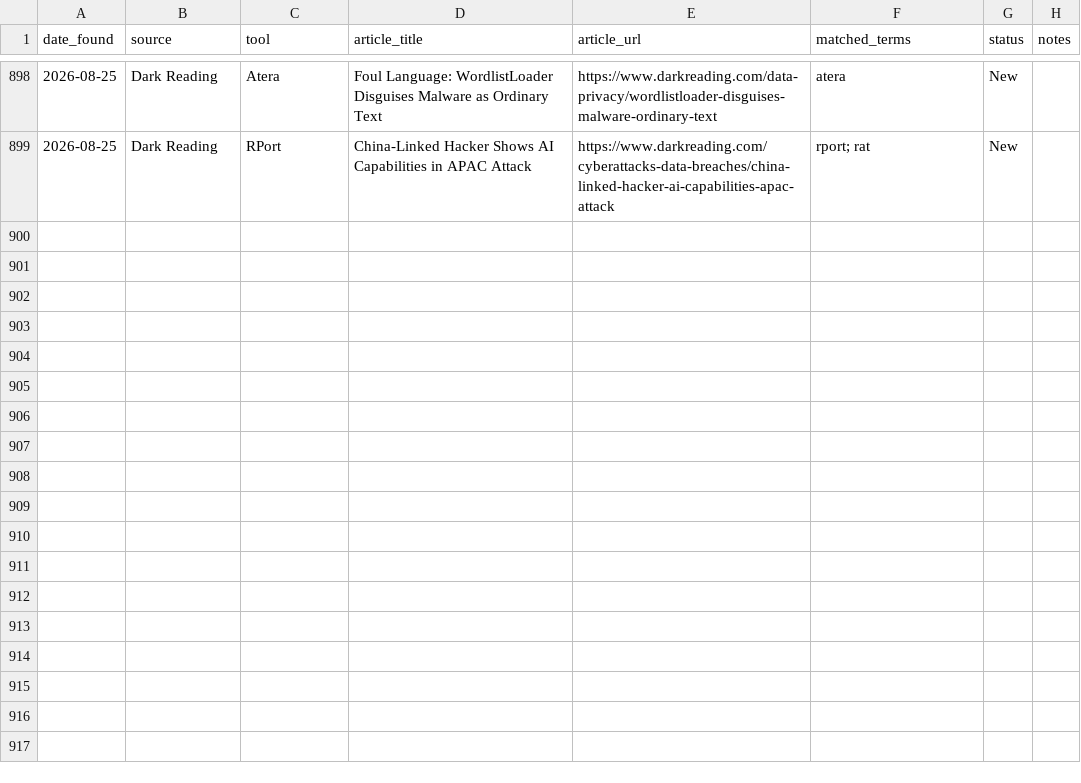
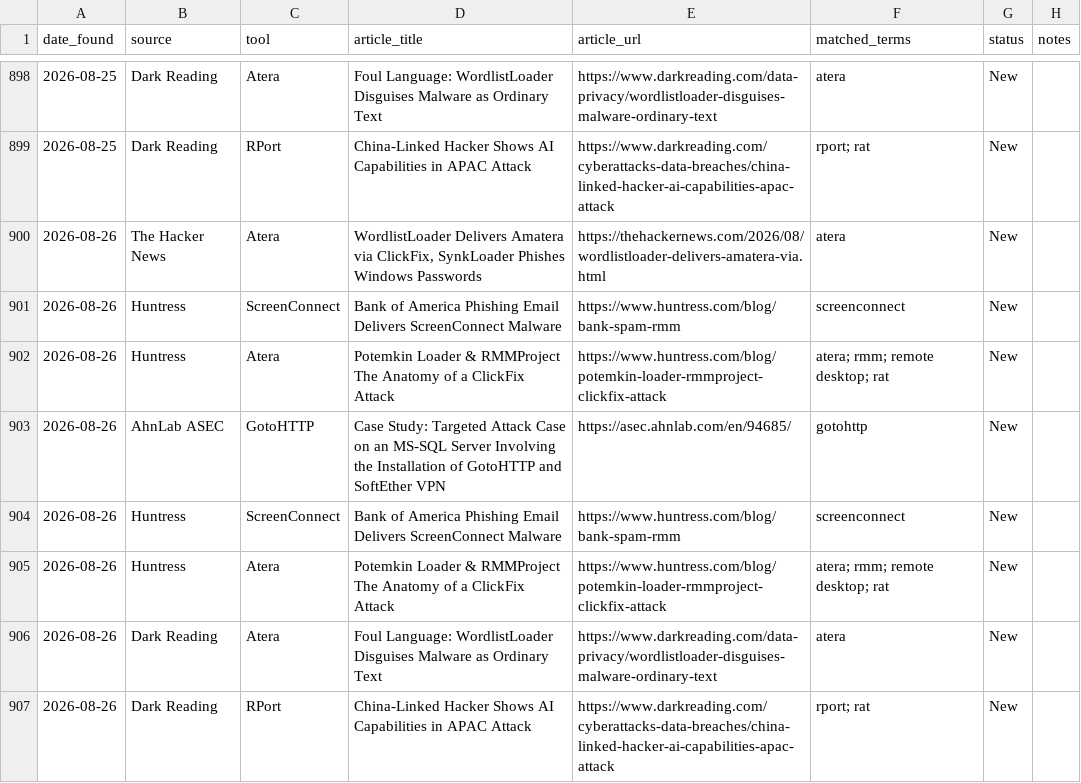
Before and after one commit to Threat-Hunting-Journal/RMM-Tool-Tracking, a CSV file: docs/findings.csv, drawn as a sheet; only a part is shown, gaps mark what is left out; the diff names each change by its address in the sheet, - before the commit and + after, or states it on an @@ line.

```diff
--- a/docs/findings.csv
+++ b/docs/findings.csv
+row 900: 2026-08-26 | The Hacker News | Atera | WordlistLoader Delivers Amatera via ClickFix, SynkLoader Phishes Windows Passwords | https://thehackernews.com/2026/08/wordlistloader-delivers-amatera-via.html | atera | New
+row 901: 2026-08-26 | Huntress | ScreenConnect | Bank of America Phishing Email Delivers ScreenConnect Malware | https://www.huntress.com/blog/bank-spam-rmm | screenconnect | New
+row 902: 2026-08-26 | Huntress | Atera | Potemkin Loader & RMMProject The Anatomy of a ClickFix Attack | https://www.huntress.com/blog/potemkin-loader-rmmproject-clickfix-attack | atera; rmm; remote desktop; rat | New
+row 903: 2026-08-26 | AhnLab ASEC | GotoHTTP | Case Study: Targeted Attack Case on an MS-SQL Server Involving the Installation of GotoHTTP and SoftEther VPN | https://asec.ahnlab.com/en/94685/ | gotohttp | New
+row 904: 2026-08-26 | Huntress | ScreenConnect | Bank of America Phishing Email Delivers ScreenConnect Malware | https://www.huntress.com/blog/bank-spam-rmm | screenconnect | New
+row 905: 2026-08-26 | Huntress | Atera | Potemkin Loader & RMMProject The Anatomy of a ClickFix Attack | https://www.huntress.com/blog/potemkin-loader-rmmproject-clickfix-attack | atera; rmm; remote desktop; rat | New
+row 906: 2026-08-26 | Dark Reading | Atera | Foul Language: WordlistLoader Disguises Malware as Ordinary Text | https://www.darkreading.com/data-privacy/wordlistloader-disguises-malware-ordinary-text | atera | New
+row 907: 2026-08-26 | Dark Reading | RPort | China-Linked Hacker Shows AI Capabilities in APAC Attack | https://www.darkreading.com/cyberattacks-data-breaches/china-linked-hacker-ai-capabilities-apac-attack | rport; rat | New
```
Also changed, not shown: docs/tool_summary.csv, findings.csv, 1 other file.
